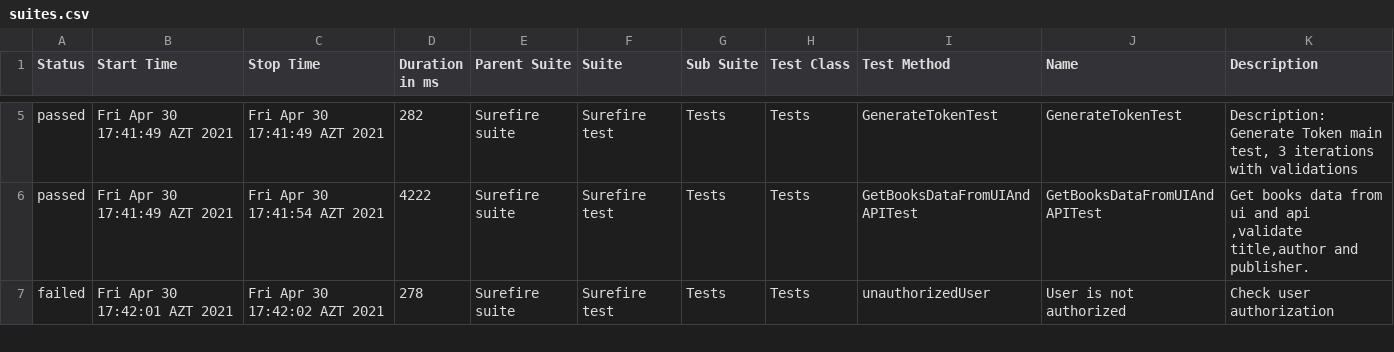
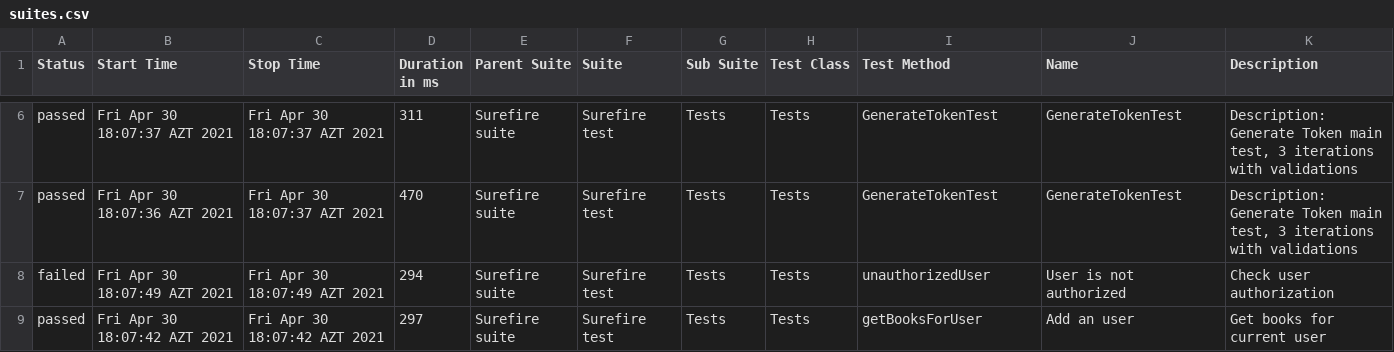
Before and after one commit to MonolithOfficial/allure-report-final, a CSV file: allure-report/data/suites.csv, drawn as a sheet; only a part is shown, gaps mark what is left out; the diff covers the shown part only.

```diff
--- a/allure-report/data/suites.csv
+++ b/allure-report/data/suites.csv
@@ -5,3 +6,4 @@
-"passed","Fri Apr 30 17:41:49 AZT 2021","Fri Apr 30 17:41:49 AZT 2021","282","Surefire suite","Surefire test","Tests","Tests","GenerateTokenTest","GenerateTokenTest","Description: Generate Token main test, 3 iterations with validations"
-"passed","Fri Apr 30 17:41:49 AZT 2021","Fri Apr 30 17:41:54 AZT 2021","4222","Surefire suite","Surefire test","Tests","Tests","GetBooksDataFromUIAndAPITest","GetBooksDataFromUIAndAPITest","Get books data from ui and api ,validate title,author and publisher."
-"failed","Fri Apr 30 17:42:01 AZT 2021","Fri Apr 30 17:42:02 AZT 2021","278","Surefire suite","Surefire test","Tests","Tests","unauthorizedUser","User is not authorized","Check user authorization"
+"passed","Fri Apr 30 18:07:37 AZT 2021","Fri Apr 30 18:07:37 AZT 2021","311","Surefire suite","Surefire test","Tests","Tests","GenerateTokenTest","GenerateTokenTest","Description: Generate Token main test, 3 iterations with validations"
+"passed","Fri Apr 30 18:07:36 AZT 2021","Fri Apr 30 18:07:37 AZT 2021","470","Surefire suite","Surefire test","Tests","Tests","GenerateTokenTest","GenerateTokenTest","Description: Generate Token main test, 3 iterations with validations"
+"failed","Fri Apr 30 18:07:49 AZT 2021","Fri Apr 30 18:07:49 AZT 2021","294","Surefire suite","Surefire test","Tests","Tests","unauthorizedUser","User is not authorized","Check user authorization"
+"passed","Fri Apr 30 18:07:42 AZT 2021","Fri Apr 30 18:07:42 AZT 2021","297","Surefire suite","Surefire test","Tests","Tests","getBooksForUser","Add an user","Get books for current user"
```
Also changed, not shown: 2 added rows, 3 removed rows and 33 edited cells elsewhere in this file, allure-report/data/behaviors.csv, 32 other files.
